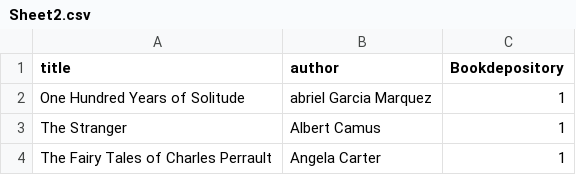
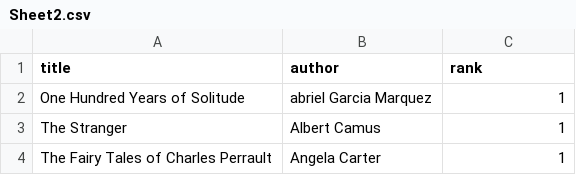
Before and after one commit to saganawski/books, a CSV file: lib/seeds/Sheet2.csv, drawn as a sheet; only a part is shown.

```diff
--- a/lib/seeds/Sheet2.csv
+++ b/lib/seeds/Sheet2.csv
@@ -1,2 +1,2 @@
-title,author,Bookdepository
+title,author,rank
 One Hundred Years of Solitude,abriel Garcia Marquez,1
```
Also changed, not shown: lib/seeds/Sheet1.csv, lib/seeds/Sheet10.csv, 10 other files.
